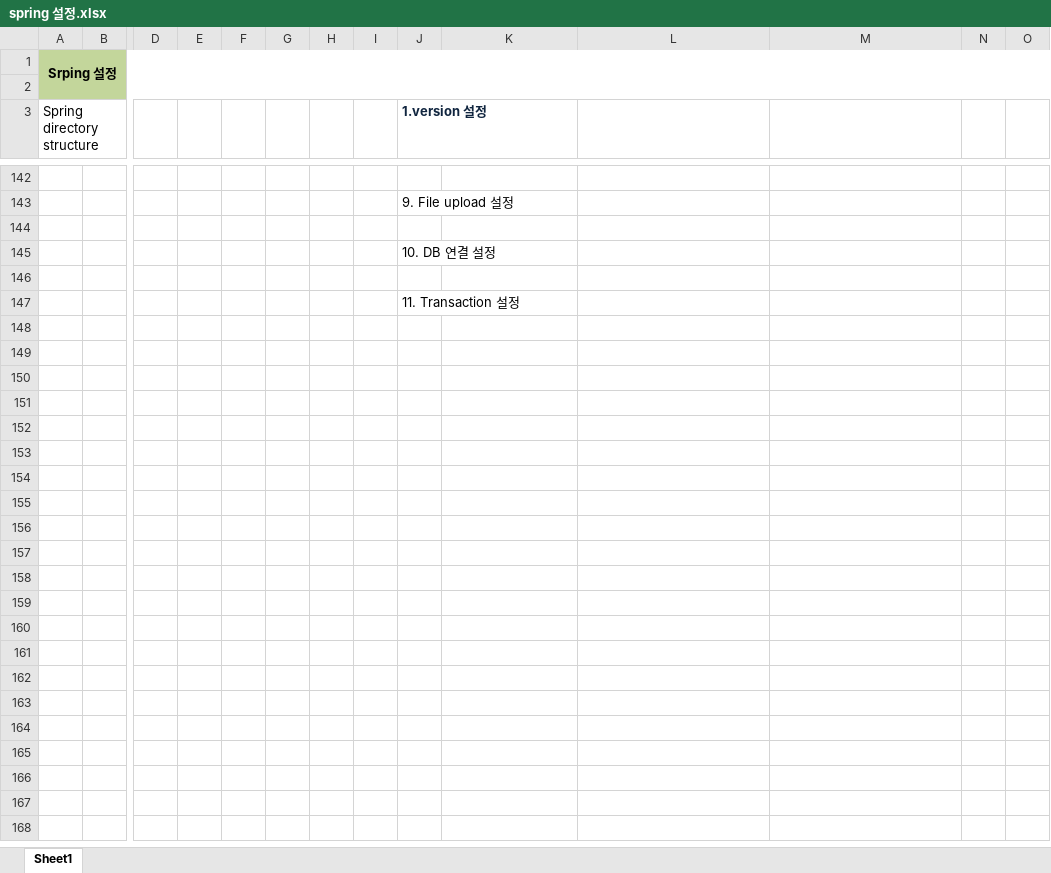
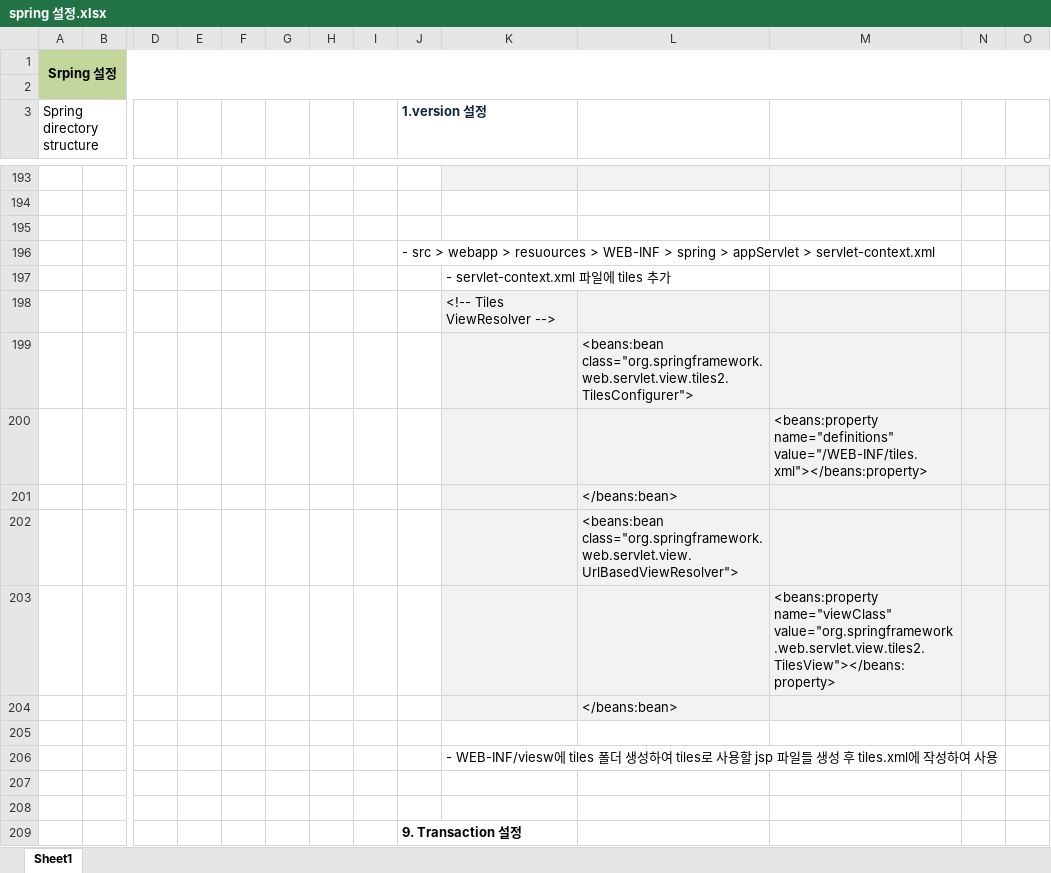
Before and after one commit to Heesun-Yoon/Schedule-management-Project, an Excel workbook: 00_기타/spring 설정.xlsx, sheet Sheet1, drawn as a sheet; only a part is shown, gaps mark what is left out; values as stored, in another font and other column widths than the file's, no borders; charts and pictures not drawn; removed rows and columns are numbered as before the commit, all else as after; rows hold the shown columns only; the diff covers the shown part only; the diff names each change by its address in the sheet, - before the commit and + after, or states it on an @@ line.

```diff
--- a/00_기타/spring 설정.xlsx (sheet Sheet1)
+++ b/00_기타/spring 설정.xlsx (sheet Sheet1)
-K193:O193 fill: none
+K193:O193 fill: #F2F2F2
-row 143:  |  |  |  |  |  |  |  | 9. File upload 설정
-row 145:  |  |  |  |  |  |  |  | 10. DB 연결 설정
-J196 (1.version 설정): 11. Transaction 설정
+J196 (1.version 설정): - src > webapp > resuources > WEB-INF > spring > appServlet > servlet-context.xml
+row 197:  |  |  |  |  |  |  |  |  | - servlet-context.xml 파일에 tiles 추가
+row 198:  |  |  |  |  |  |  |  |  | <!-- Tiles ViewResolver -->
+row 199:  |  |  |  |  |  |  |  |  |  | <beans:bean class="org.springframework.web.servlet.view.tiles2.TilesConfigurer">
+row 200:  |  |  |  |  |  |  |  |  |  |  | <beans:property name="definitions" value="/WEB-INF/tiles.xml"></beans:property>
+row 201:  |  |  |  |  |  |  |  |  |  | </beans:bean>
+row 202:  |  |  |  |  |  |  |  |  |  | <beans:bean class="org.springframework.web.servlet.view.UrlBasedViewResolver">
+row 203:  |  |  |  |  |  |  |  |  |  |  | <beans:property name="viewClass" value="org.springframework.web.servlet.view.tiles2.TilesView"></beans:property>
+row 204:  |  |  |  |  |  |  |  |  |  | </beans:bean>
+row 205: (empty)
+row 206:  |  |  |  |  |  |  |  |  | - WEB-INF/viesw에 tiles 폴더 생성하여 tiles로 사용할 jsp 파일들 생성 후 tiles.xml에 작성하여 사용
+row 207: (empty)
+row 208: (empty)
+row 209:  |  |  |  |  |  |  |  | 9. Transaction 설정
```
Also changed, not shown: 116 added rows and cell formats elsewhere in this sheet, charts or pictures, 12 other files.
